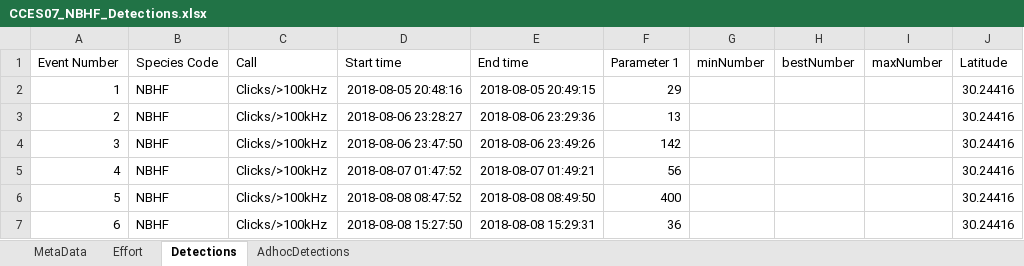
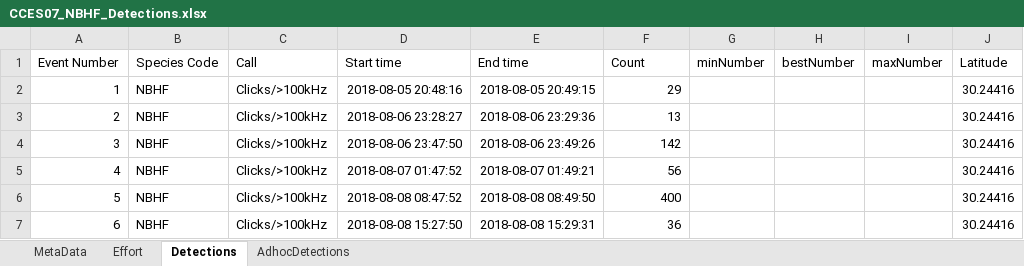
Before and after one commit to asimonis/TethysSAEL, an Excel workbook: Detection Worksheets/CCES07_NBHF_Detections.xlsx, sheet Detections, drawn as a sheet; only a part is shown; values as stored, in another font and other column widths than the file's, no borders; the diff names each change by its address in the sheet, - before the commit and + after, or states it on an @@ line.

Commit message:
Adjust 'Count' parameter in NBHF detections
The number of clicks 'Count' was not being saved properly in the detection metadata. I adjusted the source map as well as the code to generate the detection worksheets for NBHF data.

```diff
--- a/Detection Worksheets/CCES07_NBHF_Detections.xlsx (sheet Detections)
+++ b/Detection Worksheets/CCES07_NBHF_Detections.xlsx (sheet Detections)
-F1: Parameter 1
+F1: Count
```
Also changed, not shown: sheet Effort, sheet AdhocDetections, Detection Worksheets/CCES010_NBHF_Detections.xlsx, Detection Worksheets/CCES012_NBHF_Detections.xlsx, 13 other files.
